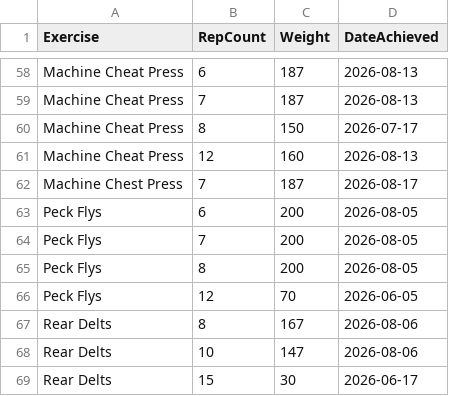
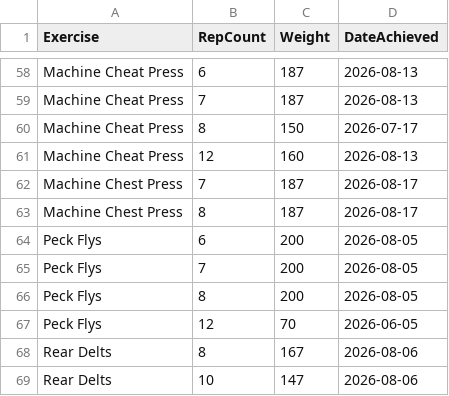
Before and after one commit to auckiefenstermacher19-cmd/Workout-Tracker-v2, a CSV file: personal_records.csv, drawn as a sheet; only a part is shown, gaps mark what is left out; the shorter side is filled out with more unchanged rows.

Commit message:
Update personal records — 2026-08-17

```diff
--- a/personal_records.csv
+++ b/personal_records.csv
@@ -62,2 +62,3 @@ Machine Cheat Press,12,160,2026-08-13
 Machine Chest Press,7,187,2026-08-17
+Machine Chest Press,8,187,2026-08-17
 Peck Flys,6,200,2026-08-05
```
